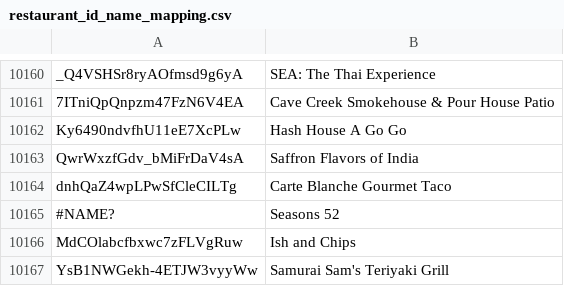
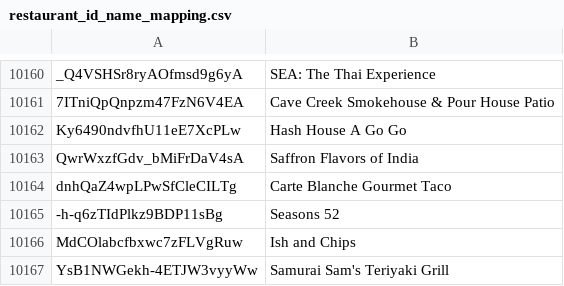
Before and after one commit to Fmelle/PatRec, a CSV file: ConvertedCSV/restaurant_id_name_mapping.csv, drawn as a sheet; only a part is shown, gaps mark what is left out.

```diff
--- a/ConvertedCSV/restaurant_id_name_mapping.csv
+++ b/ConvertedCSV/restaurant_id_name_mapping.csv
@@ -10164,3 +10164,3 @@ QwrWxzfGdv_bMiFrDaV4sA,Saffron Flavors of India
 dnhQaZ4wpLPwSfCleCILTg,Carte Blanche Gourmet Taco
-#NAME?,Seasons 52
+-h-q6zTIdPlkz9BDP11sBg,Seasons 52
 MdCOlabcfbxwc7zFLVgRuw,Ish and Chips
```
Also changed, not shown: 1 other file.
